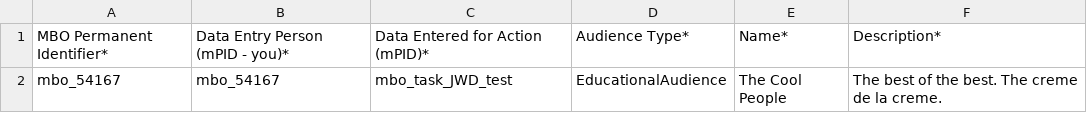
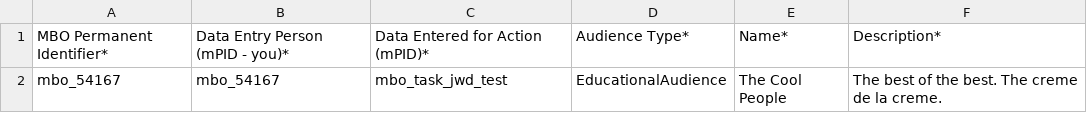
Before and after one commit to vliz-be-opsci/mbo-csv-to-json-ld, a CSV file: Audience.csv, drawn as a sheet.

```diff
--- a/Audience.csv
+++ b/Audience.csv
@@ -1,2 +1,2 @@
 "MBO Permanent Identifier*","Data Entry Person (mPID - you)*","Data Entered for Action (mPID)*","Audience Type*","Name*","Description*"
-"mbo_54167",mbo_54167,mbo_task_JWD_test,EducationalAudience,The Cool People,The best of the best. The creme de la creme.
+"mbo_54167",mbo_54167,mbo_task_jwd_test,EducationalAudience,The Cool People,The best of the best. The creme de la creme.
```
Also changed, not shown: Action.csv, Dataset.csv, 3 other files.
